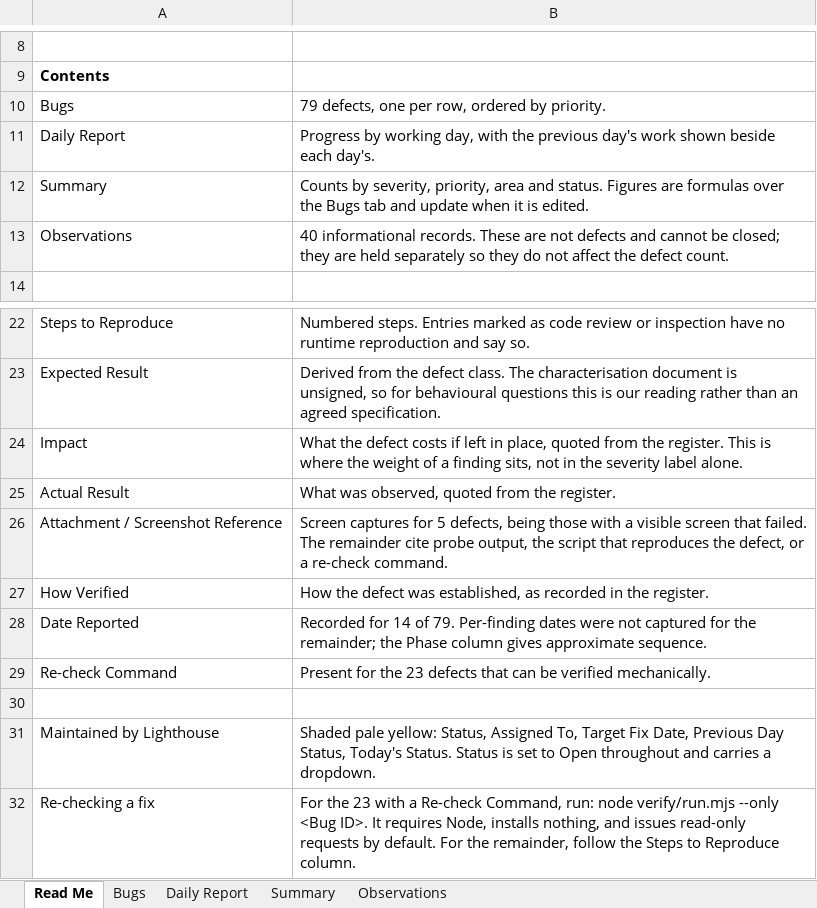
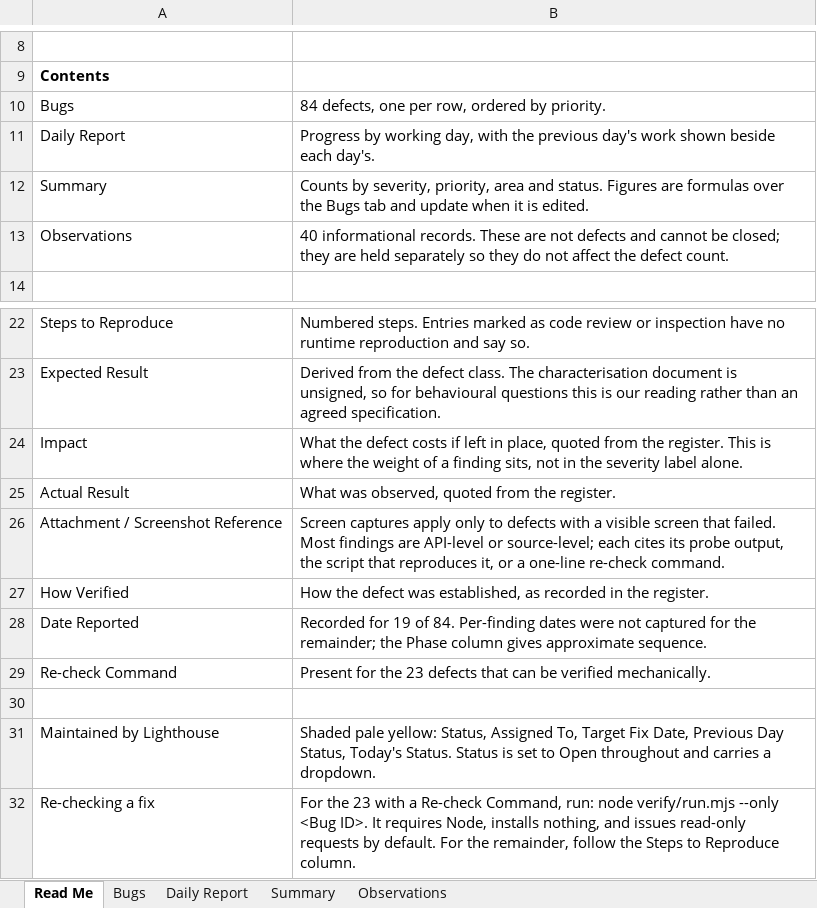
Before and after one commit to kak713/weconnect-qa, an Excel workbook: tracker/WeConnect-QA-Bug-Tracker.xlsx, sheet Read Me, drawn as a sheet; only a part is shown, gaps mark what is left out; values as stored, in another font and other column widths than the file's, no borders; the diff names each change by its address in the sheet, - before the commit and + after, or states it on an @@ line.

Commit message:
Add OTP, dependency, XSS, key-leak and console-logging findings; tracker to 84 defects

```diff
--- a/tracker/WeConnect-QA-Bug-Tracker.xlsx (sheet Read Me)
+++ b/tracker/WeConnect-QA-Bug-Tracker.xlsx (sheet Read Me)
-B10: 79 defects, one per row, ordered by priority.
+B10: 84 defects, one per row, ordered by priority.
-B26: Screen captures for 5 defects, being those with a visible screen that failed. The remainder cite probe output, the script that reproduces the defect, or a re-check command.
+B26: Screen captures apply only to defects with a visible screen that failed. Most findings are API-level or source-level; each cites its probe output, the script that reproduces it, or a one-line re-check command.
-B28: Recorded for 14 of 79. Per-finding dates…
+B28: Recorded for 19 of 84. Per-finding dates…
```
Also changed, not shown: sheet Bugs, sheet Summary, sheet Observations, 3 other files.
